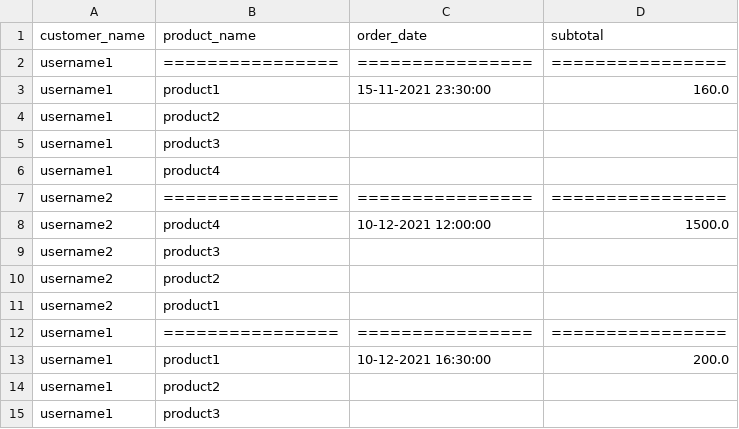
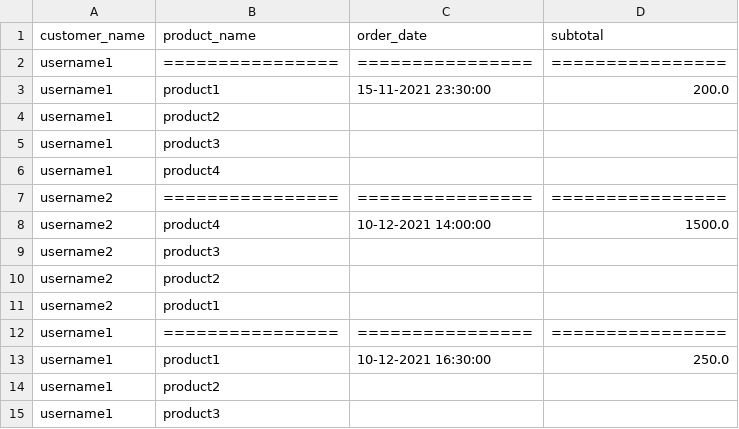
Before and after one commit to dylancoffey99/CS4125-Wholesaler-System-Indium, a CSV file: system/database/csv/orderDB.csv, drawn as a sheet.

```diff
--- a/system/database/csv/orderDB.csv
+++ b/system/database/csv/orderDB.csv
@@ -2,3 +2,3 @@
 username1,================,================,================
-username1,product1,15-11-2021 23:30:00,160.0
+username1,product1,15-11-2021 23:30:00,200.0
 username1,product2,,
@@ -7,3 +7,3 @@ username1,product4,,
 username2,================,================,================
-username2,product4,10-12-2021 12:00:00,1500.0
+username2,product4,10-12-2021 14:00:00,1500.0
 username2,product3,,
@@ -12,3 +12,3 @@ username2,product1,,
 username1,================,================,================
-username1,product1,10-12-2021 16:30:00,200.0
+username1,product1,10-12-2021 16:30:00,250.0
 username1,product2,,
```
Also changed, not shown: 6 other files.
